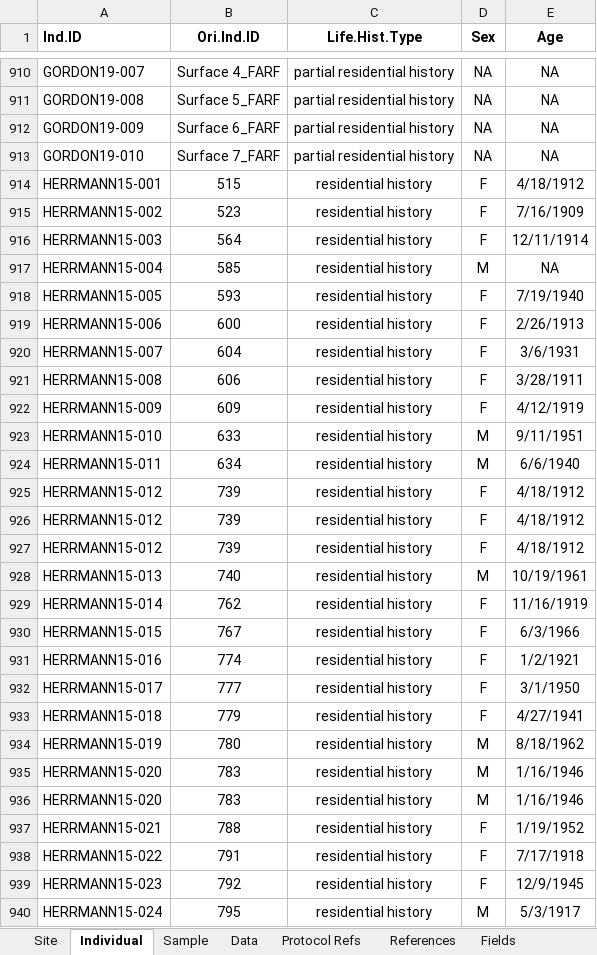
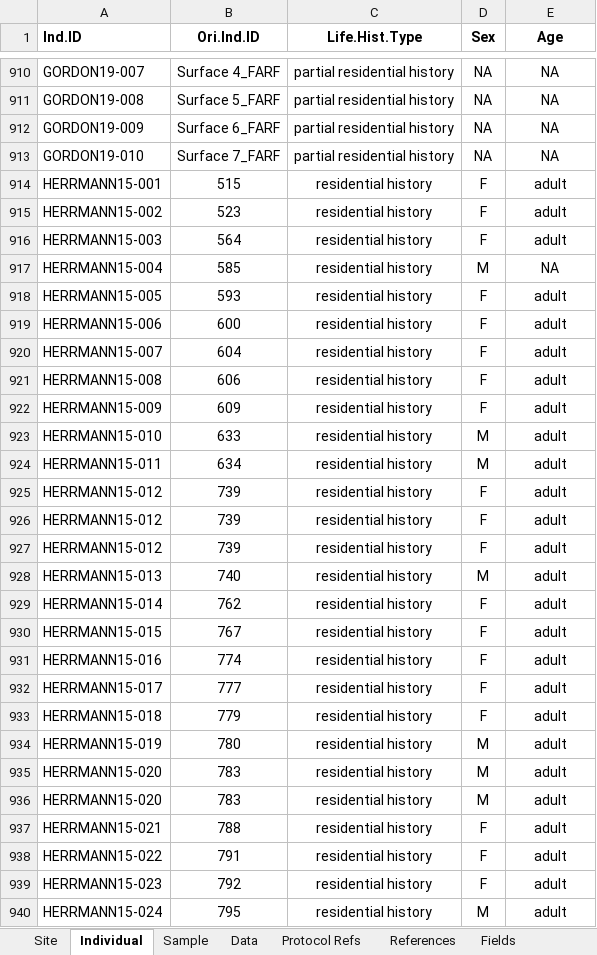
Before and after one commit to SPATIAL-Lab/ForensicIsoTissues, an Excel workbook: data/DataComp_24_4.xlsx, sheet Individual, drawn as a sheet; only a part is shown, gaps mark what is left out; values as stored, in another font and other column widths than the file's, no borders; conditional formats not drawn; the diff covers the shown part only; the diff names each change by its address in the sheet, - before the commit and + after, or states it on an @@ line.

```diff
--- a/data/DataComp_24_4.xlsx (sheet Individual)
+++ b/data/DataComp_24_4.xlsx (sheet Individual)
-E914 (Age): 4/18/1912
+E914 (Age): adult
-E915 (Age): 7/16/1909
+E915 (Age): adult
-E916 (Age): 12/11/1914
+E916 (Age): adult
-E918 (Age): 7/19/1940
+E918 (Age): adult
-E919 (Age): 2/26/1913
+E919 (Age): adult
-E920 (Age): 3/6/1931
+E920 (Age): adult
-E921 (Age): 3/28/1911
+E921 (Age): adult
-E922 (Age): 4/12/1919
+E922 (Age): adult
-E923 (Age): 9/11/1951
+E923 (Age): adult
-E924 (Age): 6/6/1940
+E924 (Age): adult
-E925:E927 (Age): 4/18/1912
+E925:E927 (Age): adult
-E928 (Age): 10/19/1961
+E928 (Age): adult
-E929 (Age): 11/16/1919
+E929 (Age): adult
-E930 (Age): 6/3/1966
+E930 (Age): adult
-E931 (Age): 1/2/1921
+E931 (Age): adult
-E932 (Age): 3/1/1950
+E932 (Age): adult
-E933 (Age): 4/27/1941
+E933 (Age): adult
-E934 (Age): 8/18/1962
+E934 (Age): adult
-E935:E936 (Age): 1/16/1946
+E935:E936 (Age): adult
-E937 (Age): 1/19/1952
+E937 (Age): adult
-E938 (Age): 7/17/1918
+E938 (Age): adult
-E939 (Age): 12/9/1945
+E939 (Age): adult
-E940 (Age): 5/3/1917
+E940 (Age): adult
```
Also changed, not shown: 622 edited cells elsewhere in this sheet, sheet Data, 8 other files.
